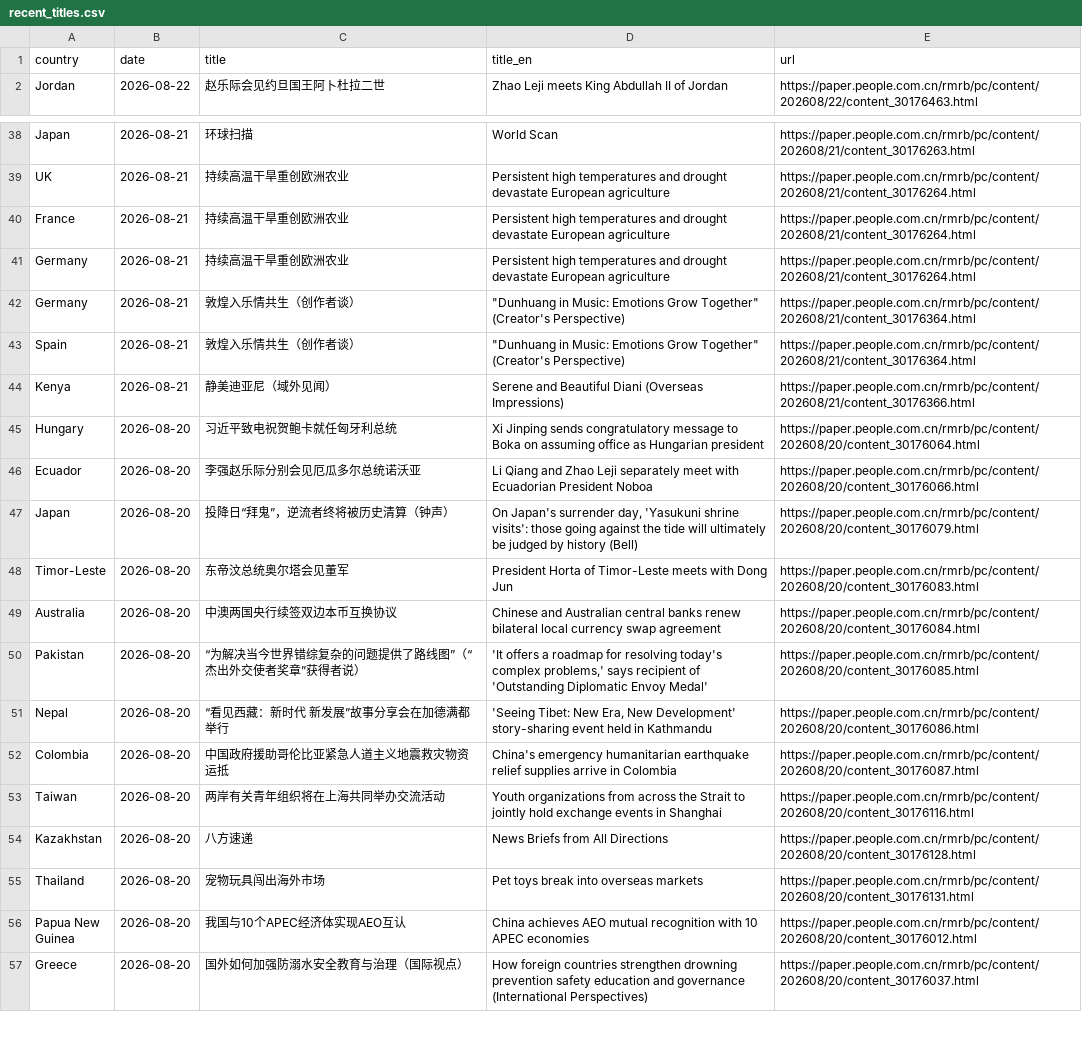
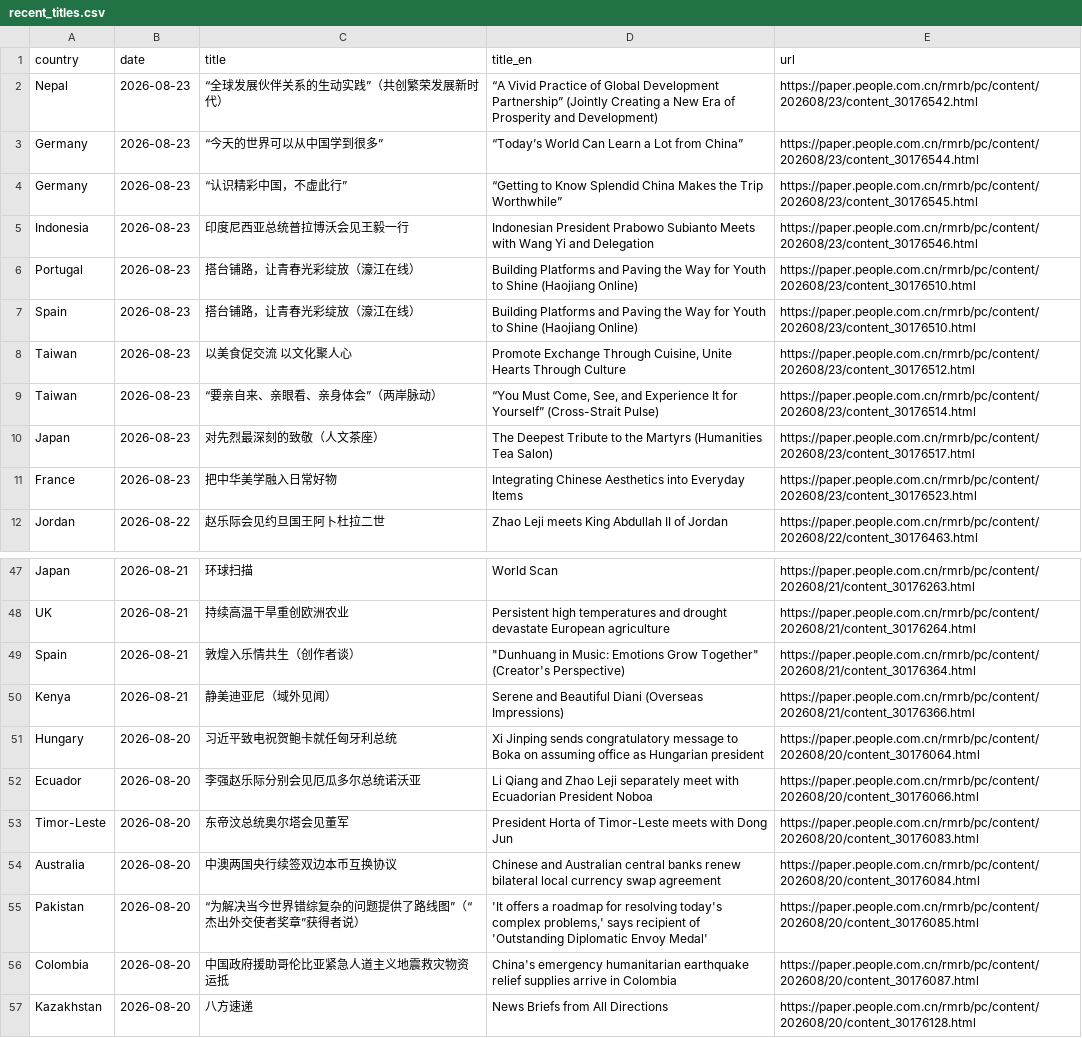
Before and after one commit to siuheiwo/china-foreign-rhetoric-observatory, a CSV file: recent_titles.csv, drawn as a sheet; only a part is shown, gaps mark what is left out; the shorter side is filled out with more unchanged rows; removed rows and columns are numbered as before the commit, all else as after; the diff covers the shown part only; the diff names each change by its address in the sheet, - before the commit and + after, or states it on an @@ line.

```diff
--- a/recent_titles.csv
+++ b/recent_titles.csv
+row 2: Nepal | 2026-08-23 | “全球发展伙伴关系的生动实践”（共创繁荣发展新时代） | “A Vivid Practice of Global Development Partnership” (Jointly Creating a New Era of Prosperity and Development) | https://paper.people.com.cn/rmrb/pc/content/202608/23/content_30176542.html
+row 3: Germany | 2026-08-23 | “今天的世界可以从中国学到很多” | “Today’s World Can Learn a Lot from China” | https://paper.people.com.cn/rmrb/pc/content/202608/23/content_30176544.html
+row 4: Germany | 2026-08-23 | “认识精彩中国，不虚此行” | “Getting to Know Splendid China Makes the Trip Worthwhile” | https://paper.people.com.cn/rmrb/pc/content/202608/23/content_30176545.html
+row 5: Indonesia | 2026-08-23 | 印度尼西亚总统普拉博沃会见王毅一行 | Indonesian President Prabowo Subianto Meets with Wang Yi and Delegation | https://paper.people.com.cn/rmrb/pc/content/202608/23/content_30176546.html
+row 6: Portugal | 2026-08-23 | 搭台铺路，让青春光彩绽放（濠江在线） | Building Platforms and Paving the Way for Youth to Shine (Haojiang Online) | https://paper.people.com.cn/rmrb/pc/content/202608/23/content_30176510.html
+row 7: Spain | 2026-08-23 | 搭台铺路，让青春光彩绽放（濠江在线） | Building Platforms and Paving the Way for Youth to Shine (Haojiang Online) | https://paper.people.com.cn/rmrb/pc/content/202608/23/content_30176510.html
+row 8: Taiwan | 2026-08-23 | 以美食促交流 以文化聚人心 | Promote Exchange Through Cuisine, Unite Hearts Through Culture | https://paper.people.com.cn/rmrb/pc/content/202608/23/content_30176512.html
+row 9: Taiwan | 2026-08-23 | “要亲自来、亲眼看、亲身体会”（两岸脉动） | “You Must Come, See, and Experience It for Yourself” (Cross-Strait Pulse) | https://paper.people.com.cn/rmrb/pc/content/202608/23/content_30176514.html
+row 10: Japan | 2026-08-23 | 对先烈最深刻的致敬（人文茶座） | The Deepest Tribute to the Martyrs (Humanities Tea Salon) | https://paper.people.com.cn/rmrb/pc/content/202608/23/content_30176517.html
+row 11: France | 2026-08-23 | 把中华美学融入日常好物 | Integrating Chinese Aesthetics into Everyday Items | https://paper.people.com.cn/rmrb/pc/content/202608/23/content_30176523.html
-row 40: France | 2026-08-21 | 持续高温干旱重创欧洲农业 | Persistent high temperatures and drought devastate European agriculture | https://paper.people.com.cn/rmrb/pc/content/202608/21/content_30176264.html
-row 41: Germany | 2026-08-21 | 持续高温干旱重创欧洲农业 | Persistent high temperatures and drought devastate European agriculture | https://paper.people.com.cn/rmrb/pc/content/202608/21/content_30176264.html
-row 42: Germany | 2026-08-21 | 敦煌入乐情共生（创作者谈） | "Dunhuang in Music: Emotions Grow Together" (Creator's Perspective) | https://paper.people.com.cn/rmrb/pc/content/202608/21/content_30176364.html
-row 47: Japan | 2026-08-20 | 投降日“拜鬼”，逆流者终将被历史清算（钟声） | On Japan's surrender day, 'Yasukuni shrine visits': those going against the tide will ultimately be judged by history (Bell) | https://paper.people.com.cn/rmrb/pc/content/202608/20/content_30176079.html
-row 51: Nepal | 2026-08-20 | “看见西藏：新时代 新发展”故事分享会在加德满都举行 | 'Seeing Tibet: New Era, New Development' story-sharing event held in Kathmandu | https://paper.people.com.cn/rmrb/pc/content/202608/20/content_30176086.html
-row 53: Taiwan | 2026-08-20 | 两岸有关青年组织将在上海共同举办交流活动 | Youth organizations from across the Strait to jointly hold exchange events in Shanghai | https://paper.people.com.cn/rmrb/pc/content/202608/20/content_30176116.html
```
Also changed, not shown: 4 removed rows elsewhere in this file, alarms.csv, negative_titles.csv, 1 other file.
